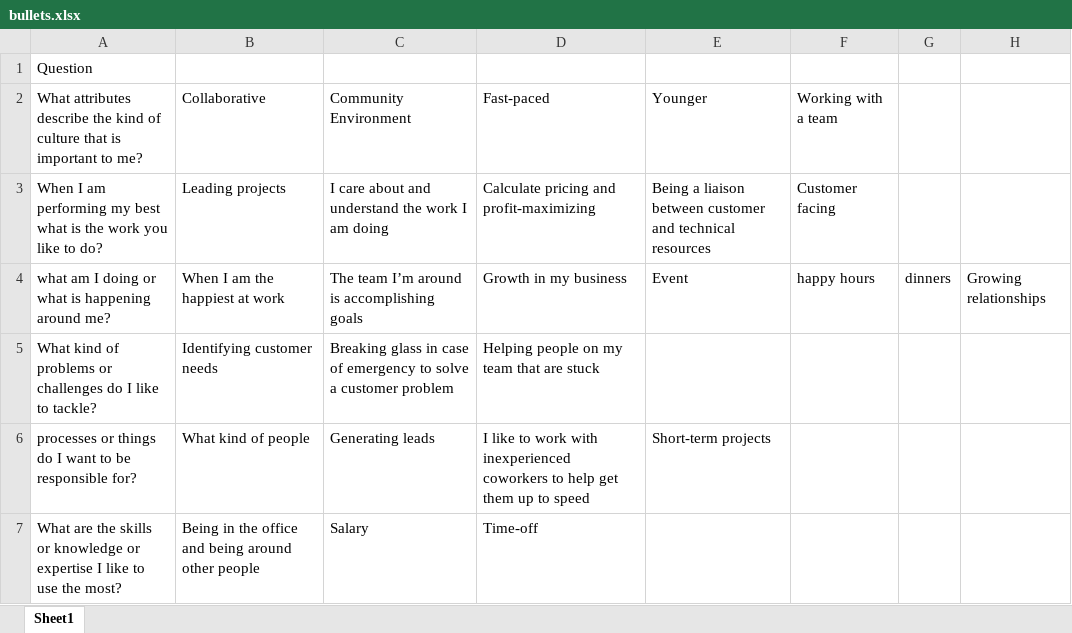
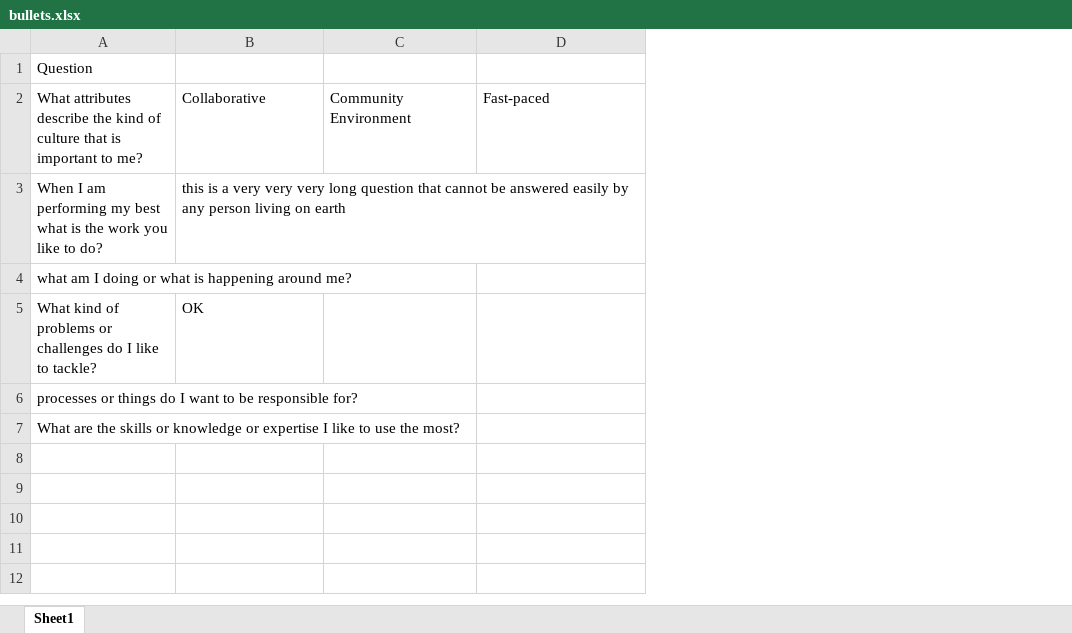
Before and after one commit to AsciiNomads/maxdiff, an Excel workbook: bullets.xlsx, sheet Sheet1, drawn as a sheet; values as stored, in another font and other column widths than the file's, no borders; the diff names each change by its address in the sheet, - before the commit and + after, or states it on an @@ line.

Commit message:
Doing what mosi wants

```diff
--- a/bullets.xlsx (sheet Sheet1)
+++ b/bullets.xlsx (sheet Sheet1)
-column E, rows 2-6: Younger | Being a liaison between customer and technical resources | Event |  | Short-term projects
-column F, rows 2-4: Working with a team | Customer facing | happy hours
-column G, row 4: dinners
-column H, row 4: Growing relationships
-B3: Leading projects
+B3: this is a very very very long question that cannot be answered easily by any person living on earth
-C3: I care about and understand the work I am doing
+C3: (empty)
-D3: Calculate pricing and profit-maximizing
+D3: (empty)
-B4: When I am the happiest at work
+B4: (empty)
-C4: The team I’m around is accomplishing goals
+C4: (empty)
-D4: Growth in my business
+D4: (empty)
-B5: Identifying customer needs
+B5: OK
-C5: Breaking glass in case of emergency to solve a customer problem
+C5: (empty)
-D5: Helping people on my team that are stuck
+D5: (empty)
-B6: What kind of people
+B6: (empty)
-C6: Generating leads
+C6: (empty)
-D6: I like to work with inexperienced coworkers to help get them up to speed
+D6: (empty)
-B7: Being in the office and being around other people
+B7: (empty)
-C7: Salary
+C7: (empty)
-D7: Time-off
+D7: (empty)
```
Also changed, not shown: 2 other files.
